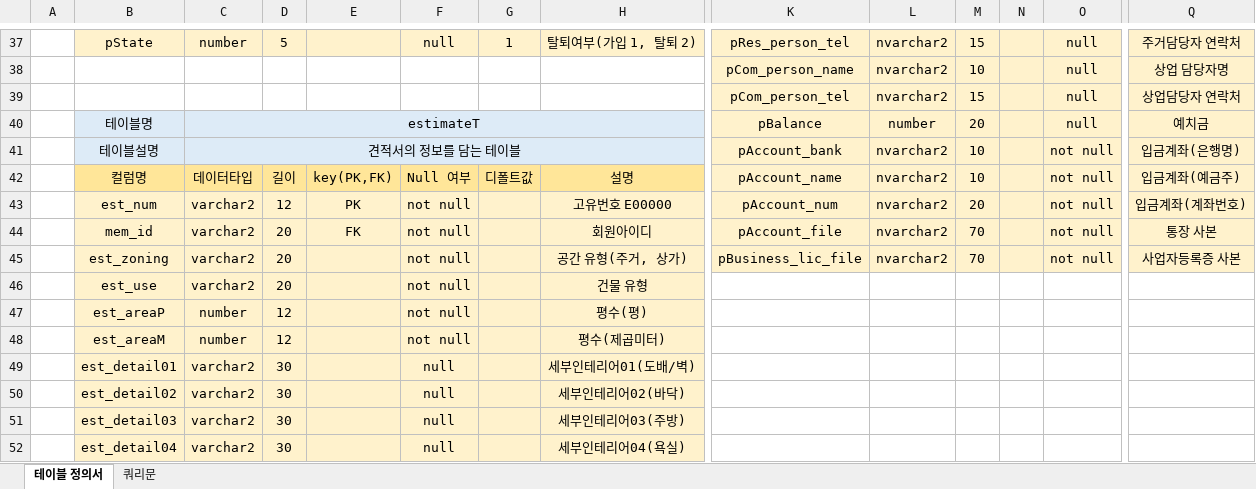
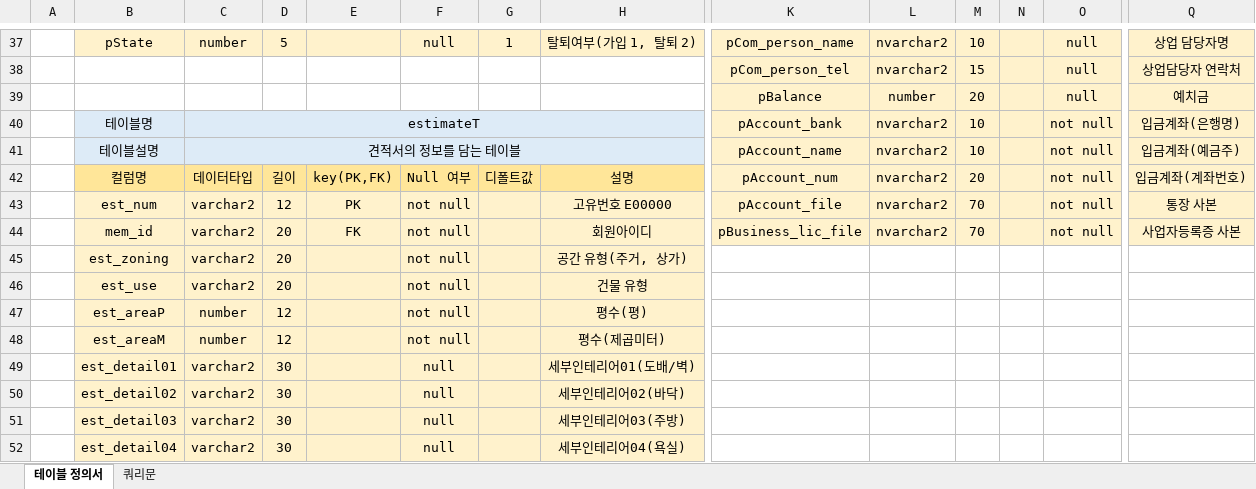
Before and after one commit to w-garden/teamproject, an Excel workbook: DoZip/memo/테이블 정의서.xlsx, sheet 테이블 정의서, drawn as a sheet; only a part is shown, gaps mark what is left out; values as stored, in another font and other column widths than the file's, no borders; removed rows and columns are numbered as before the commit, all else as after; rows hold the shown columns only; the diff covers the shown part only; the diff names each change by its address in the sheet, - before the commit and + after, or states it on an @@ line.

```diff
--- a/DoZip/memo/테이블 정의서.xlsx (sheet 테이블 정의서)
+++ b/DoZip/memo/테이블 정의서.xlsx (sheet 테이블 정의서)
-K37: pRes_person_tel
+K37: pCom_person_name
-M37: 15
+M37: 10
-Q37: 주거담당자 연락처
+Q37: 상업 담당자명
-row 38:  |  |  |  |  |  |  |  | pCom_person_name | nvarchar2 | 10 |  | null | 상업 담당자명
-B39: 테이블명
+B39: (empty)
-B39:H39 fill: #DDEBF7
+B39:H39 fill: none
-C39: estimateT
+C39: (empty)
-C40:H40 merged
+row 40:  | 테이블명 | estimateT |  |  |  |  |  | pAccount_bank | nvarchar2 | 10 |  | not null | 입금계좌(은행명)
-K41: pAccount_bank
+K41: pAccount_name
-Q41: 입금계좌(은행명)
+Q41: 입금계좌(예금주)
-K42: pAccount_name
+K42: pAccount_num
-M42: 10
+M42: 20
-Q42: 입금계좌(예금주)
+Q42: 입금계좌(계좌번호)
-K43: pAccount_num
+K43: pAccount_file
-M43: 20
+M43: 70
-Q43: 입금계좌(계좌번호)
+Q43: 통장 사본
-K44: pAccount_file
+K44: pBusiness_lic_file
-Q44: 통장 사본
+Q44: 사업자등록증 사본
-K45: pBusiness_lic_file
+K45: (empty)
-K45:Q45 fill: #FFF2CC
+K45:Q45 fill: none
-L45: nvarchar2
+L45: (empty)
-M45: 70
+M45: (empty)
-O45: not null
+O45: (empty)
-Q45: 사업자등록증 사본
+Q45: (empty)
```
Also changed, not shown: 1 added row, 1 removed row, 28 edited cells and cell formats elsewhere in this sheet, 8 other files.
